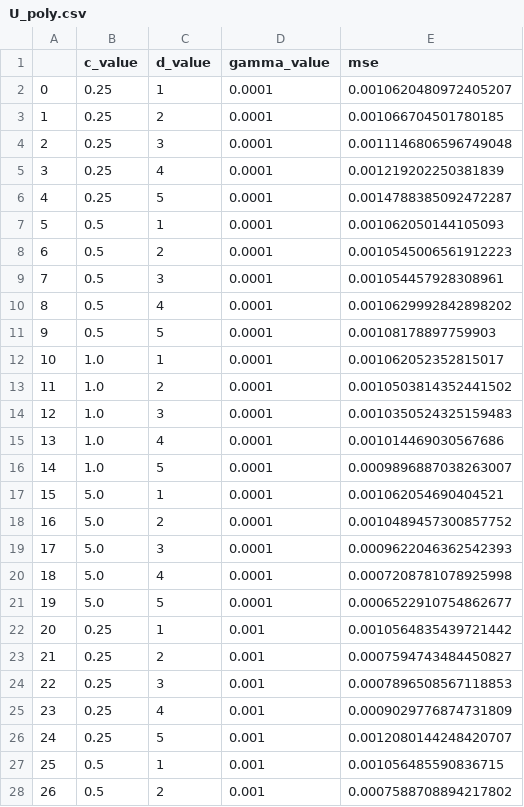
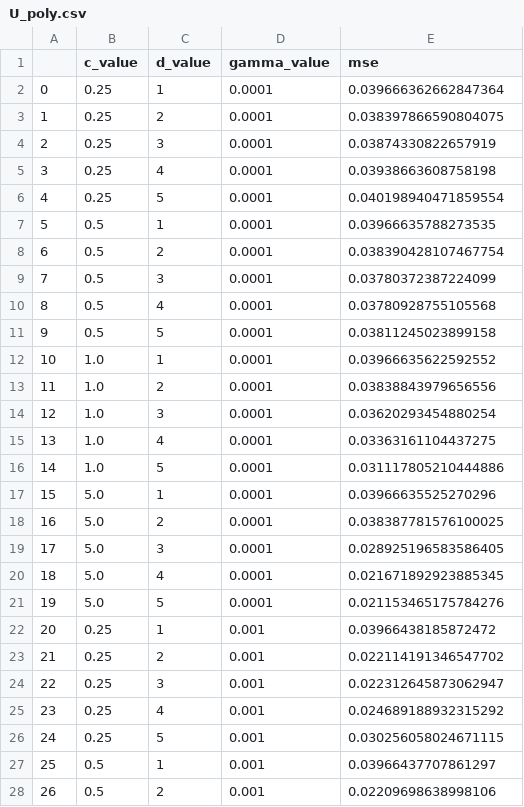
Before and after one commit to yb6599/AMATH563_PDERegression, a CSV file: results/burgers/U_poly.csv, drawn as a sheet; only a part is shown; the diff covers the shown part only.

```diff
--- a/results/burgers/U_poly.csv
+++ b/results/burgers/U_poly.csv
@@ -1,28 +1,28 @@
 ,c_value,d_value,gamma_value,mse
-0,0.25,1,0.0001,0.0010620480972405207
-1,0.25,2,0.0001,0.001066704501780185
-2,0.25,3,0.0001,0.0011146806596749048
-3,0.25,4,0.0001,0.001219202250381839
-4,0.25,5,0.0001,0.0014788385092472287
-5,0.5,1,0.0001,0.001062050144105093
-6,0.5,2,0.0001,0.0010545006561912223
-7,0.5,3,0.0001,0.001054457928308961
-8,0.5,4,0.0001,0.0010629992842898202
-9,0.5,5,0.0001,0.00108178897759903
-10,1.0,1,0.0001,0.001062052352815017
-11,1.0,2,0.0001,0.0010503814352441502
-12,1.0,3,0.0001,0.0010350524325159483
-13,1.0,4,0.0001,0.001014469030567686
-14,1.0,5,0.0001,0.0009896887038263007
-15,5.0,1,0.0001,0.001062054690404521
-16,5.0,2,0.0001,0.0010489457300857752
-17,5.0,3,0.0001,0.0009622046362542393
-18,5.0,4,0.0001,0.0007208781078925998
-19,5.0,5,0.0001,0.0006522910754862677
-20,0.25,1,0.001,0.0010564835439721442
-21,0.25,2,0.001,0.0007594743484450827
-22,0.25,3,0.001,0.0007896508567118853
-23,0.25,4,0.001,0.0009029776874731809
-24,0.25,5,0.001,0.0012080144248420707
-25,0.5,1,0.001,0.001056485590836715
-26,0.5,2,0.001,0.0007588708894217802
+0,0.25,1,0.0001,0.039666362662847364
+1,0.25,2,0.0001,0.038397866590804075
+2,0.25,3,0.0001,0.03874330822657919
+3,0.25,4,0.0001,0.03938663608758198
+4,0.25,5,0.0001,0.040198940471859554
+5,0.5,1,0.0001,0.03966635788273535
+6,0.5,2,0.0001,0.038390428107467754
+7,0.5,3,0.0001,0.03780372387224099
+8,0.5,4,0.0001,0.03780928755105568
+9,0.5,5,0.0001,0.03811245023899158
+10,1.0,1,0.0001,0.03966635622592552
+11,1.0,2,0.0001,0.03838843979656556
+12,1.0,3,0.0001,0.03620293454880254
+13,1.0,4,0.0001,0.03363161104437275
+14,1.0,5,0.0001,0.031117805210444886
+15,5.0,1,0.0001,0.03966635525270296
+16,5.0,2,0.0001,0.038387781576100025
+17,5.0,3,0.0001,0.028925196583586405
+18,5.0,4,0.0001,0.021671892923885345
+19,5.0,5,0.0001,0.021153465175784276
+20,0.25,1,0.001,0.03966438185872472
+21,0.25,2,0.001,0.022114191346547702
+22,0.25,3,0.001,0.022312645873062947
+23,0.25,4,0.001,0.024689188932315292
+24,0.25,5,0.001,0.030256058024671115
+25,0.5,1,0.001,0.03966437707861297
+26,0.5,2,0.001,0.02209698638998106
```
Also changed, not shown: 33 edited cells elsewhere in this file, results/burgers/K_poly.csv, results/burgers/K_sigmoid.csv, 36 other files.
